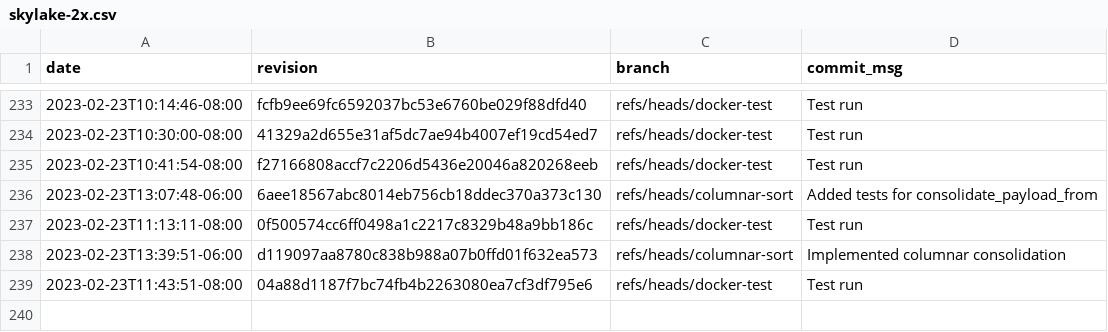
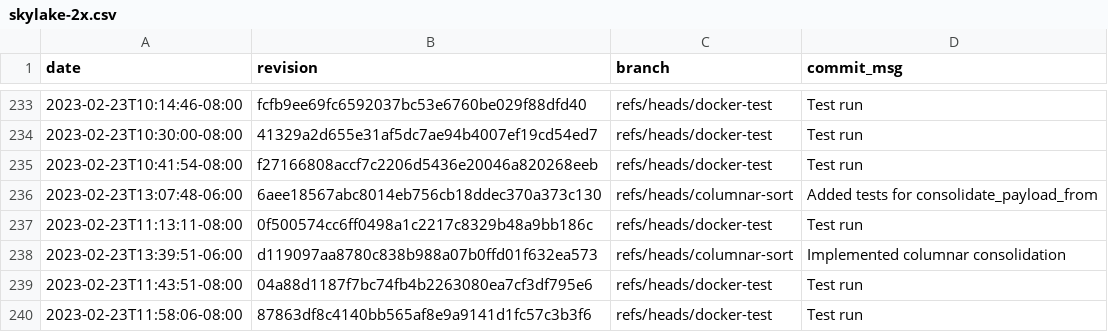
Before and after one commit to gz/dbsp-benchmarks, a CSV file: _data/skylake-2x.csv, drawn as a sheet; only a part is shown, gaps mark what is left out.

```diff
--- a/_data/skylake-2x.csv
+++ b/_data/skylake-2x.csv
@@ -239 +239,2 @@ date,revision,branch,commit_msg
 "2023-02-23T11:43:51-08:00","04a88d1187f7bc74fb4b2263080ea7cf3df795e6","refs/heads/docker-test","Test run"
+"2023-02-23T11:58:06-08:00","87863df8c4140bb565af8e9a9141d1fc57c3b3f6","refs/heads/docker-test","Test run"
```
Also changed, not shown: 8 other files.
